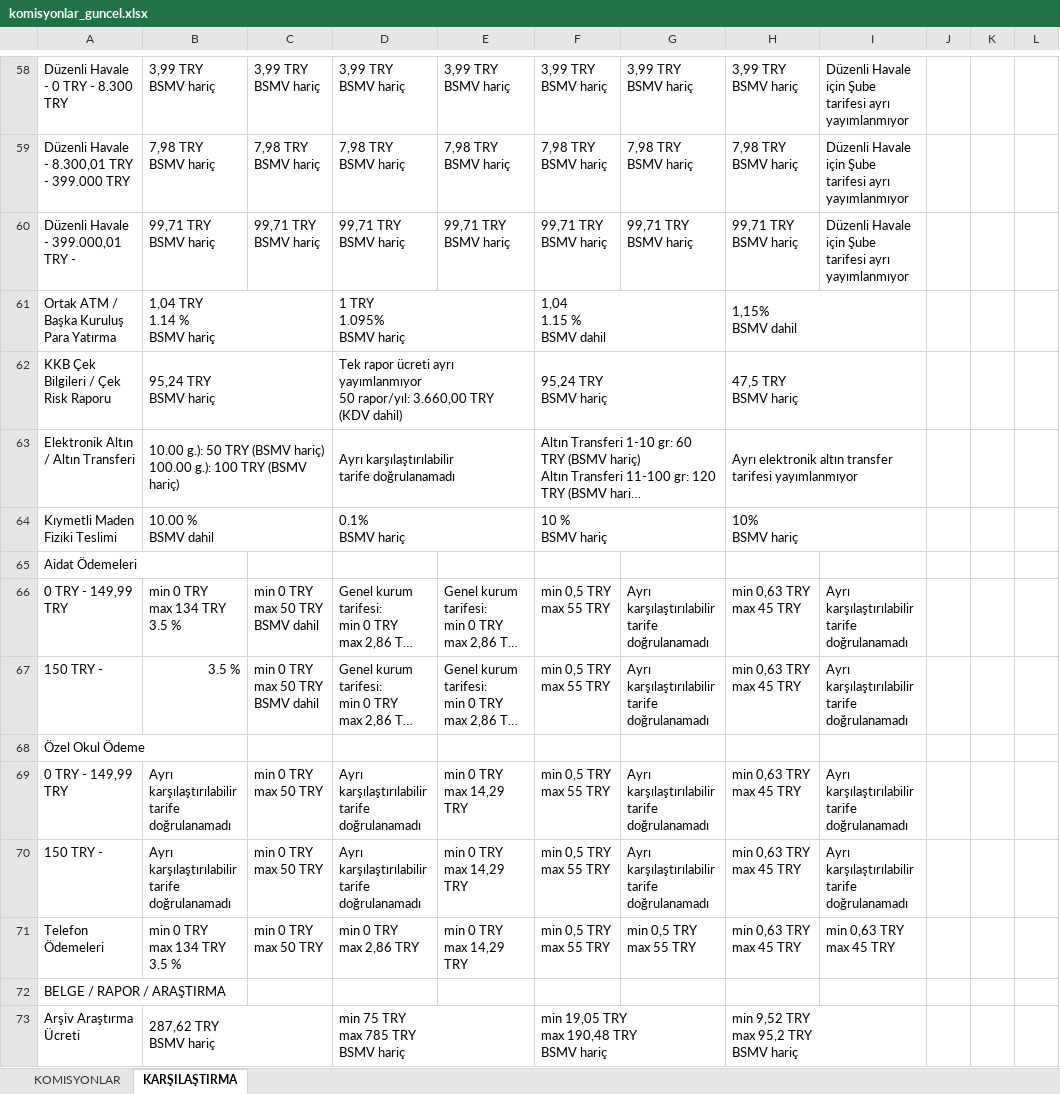
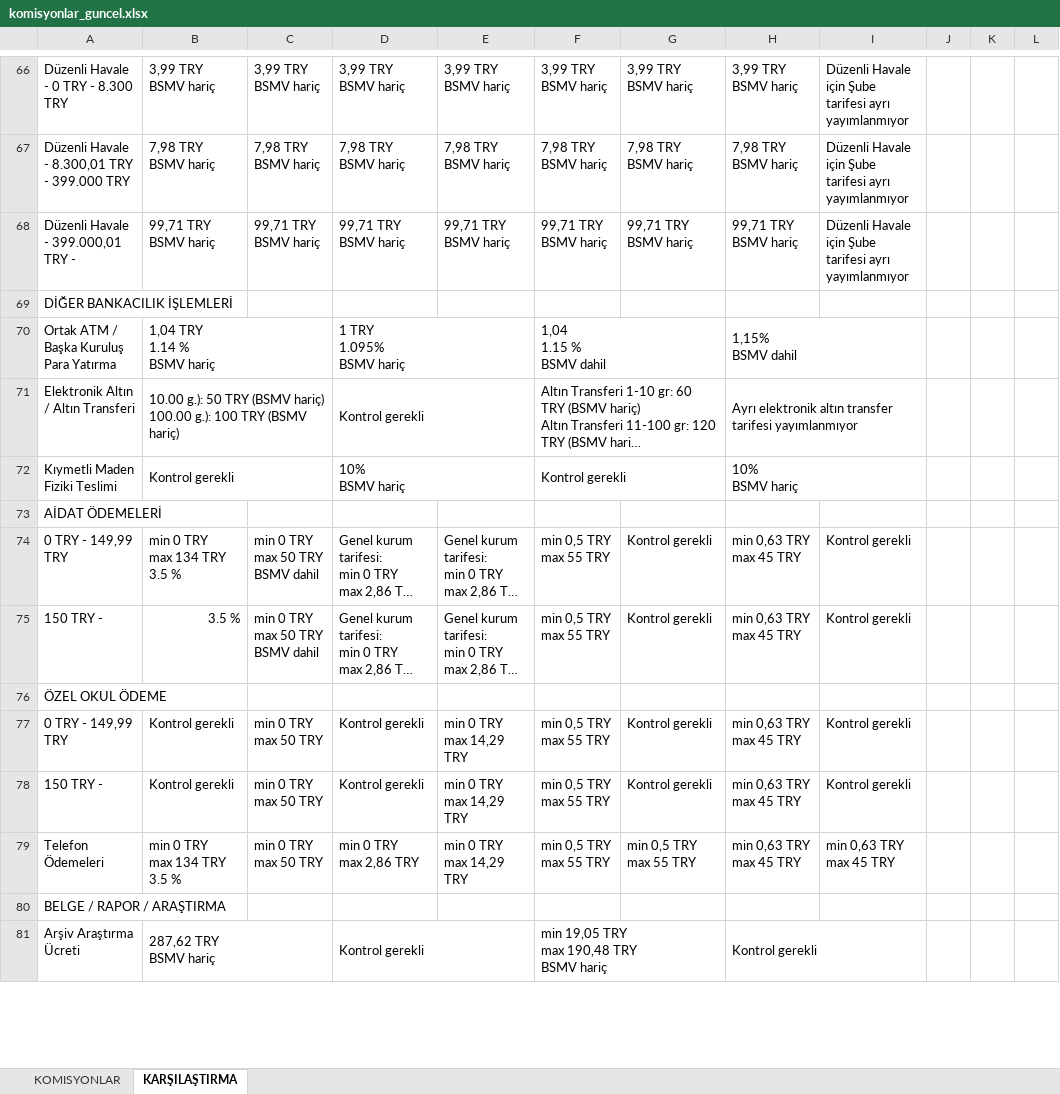
Before and after one commit to ozgeyamc/komisyon_analiz, an Excel workbook: komisyonlar_guncel.xlsx, sheet KARŞILAŞTIRMA, drawn as a sheet; only a part is shown, gaps mark what is left out; long unchanged cells end in …; values as stored, in another font and other column widths than the file's, no cell formats; removed rows and columns are numbered as before the commit, all else as after; rows hold the shown columns only; ↵ is a line break in a cell; the diff covers the shown part only; the diff names each change by its address in the sheet, - before the commit and + after, or states it on an @@ line.

```diff
--- a/komisyonlar_guncel.xlsx (sheet KARŞILAŞTIRMA)
+++ b/komisyonlar_guncel.xlsx (sheet KARŞILAŞTIRMA)
+row 69: DİĞER BANKACILIK İŞLEMLERİ
-row 62: KKB Çek Bilgileri / Çek Risk Raporu | 95,24 TRY ↵ BSMV hariç |  | Tek rapor ücreti ayrı yayımlanmıyor ↵ 50 rapor/yıl: 3.660,00 TRY (KDV dahil) |  | 95,24 TRY ↵ BSMV hariç |  | 47,5 TRY ↵ BSMV hariç
-D71: Ayrı karşılaştırılabilir ↵ tarife doğrulanamadı
+D71: Kontrol gerekli
-B72: 10.00 % ↵ BSMV dahil
+B72: Kontrol gerekli
-D72: 0.1% ↵ BSMV hariç
+D72: 10% ↵ BSMV hariç
-F72: 10 % ↵ BSMV hariç
+F72: Kontrol gerekli
-A73: Aidat Ödemeleri
+A73: AİDAT ÖDEMELERİ
-G74:G75: Ayrı karşılaştırılabilir ↵ tarife doğrulanamadı
+G74:G75: Kontrol gerekli
-I74:I75: Ayrı karşılaştırılabilir ↵ tarife doğrulanamadı
+I74:I75: Kontrol gerekli
-A76: Özel Okul Ödeme
+A76: ÖZEL OKUL ÖDEME
-B77:B78: Ayrı karşılaştırılabilir ↵ tarife doğrulanamadı
+B77:B78: Kontrol gerekli
-D77:D78: Ayrı karşılaştırılabilir ↵ tarife doğrulanamadı
+D77:D78: Kontrol gerekli
-G77:G78: Ayrı karşılaştırılabilir ↵ tarife doğrulanamadı
+G77:G78: Kontrol gerekli
-I77:I78: Ayrı karşılaştırılabilir ↵ tarife doğrulanamadı
+I77:I78: Kontrol gerekli
-D81: min 75 TRY ↵ max 785 TRY ↵ BSMV hariç
+D81: Kontrol gerekli
-H81: min 9,52 TRY ↵ max 95,2 TRY ↵ BSMV hariç
+H81: Kontrol gerekli
```
Also changed, not shown: 18 added rows, 10 removed rows and 35 edited cells elsewhere in this sheet, sheet KOMISYONLAR, cell formats.
